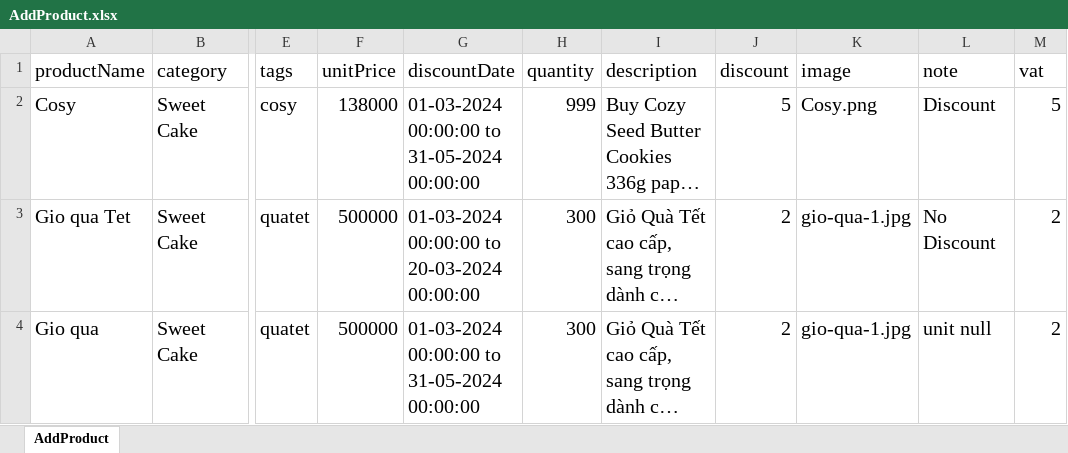
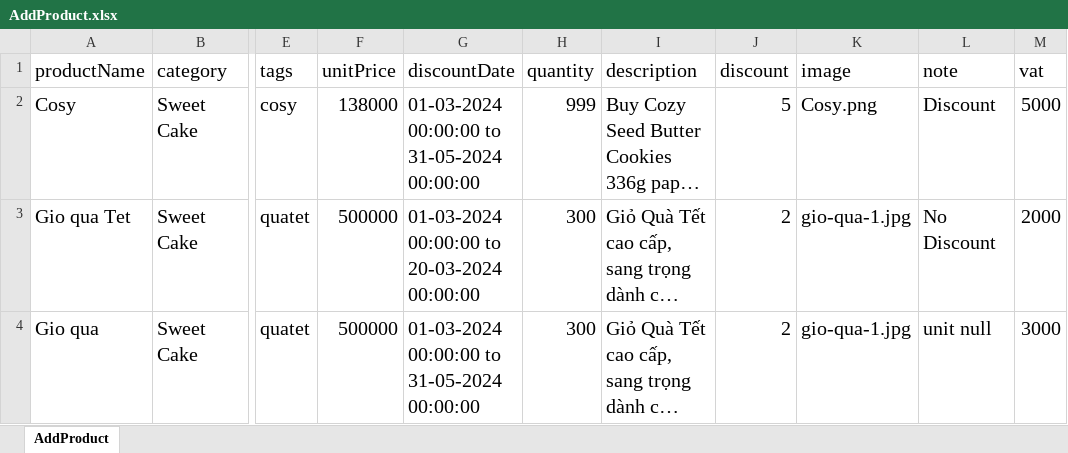
Before and after one commit to ThuyDung1911/Selenium_Java_getCapcha, an Excel workbook: DataTest/AddProduct.xlsx, sheet AddProduct, drawn as a sheet; only a part is shown, gaps mark what is left out; long unchanged cells end in …; values as stored, in another font and other column widths than the file's, no borders; the diff names each change by its address in the sheet, - before the commit and + after, or states it on an @@ line.

Commit message:
version check cart test with product variant

```diff
--- a/DataTest/AddProduct.xlsx (sheet AddProduct)
+++ b/DataTest/AddProduct.xlsx (sheet AddProduct)
-M2 (vat): 5
+M2 (vat): 5000
-M3 (vat): 2
+M3 (vat): 2000
-M4 (vat): 2
+M4 (vat): 3000
```
Also changed, not shown: 6 other files.
